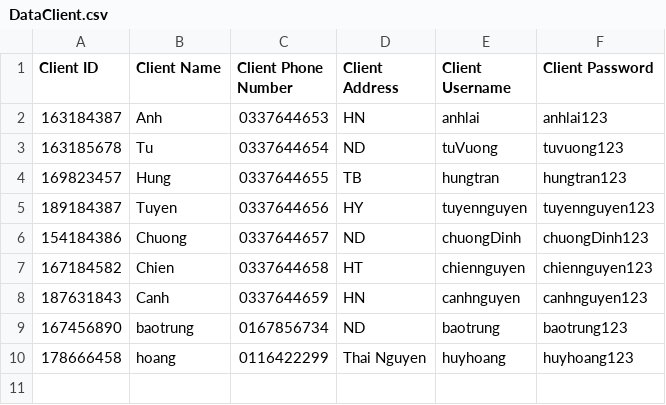
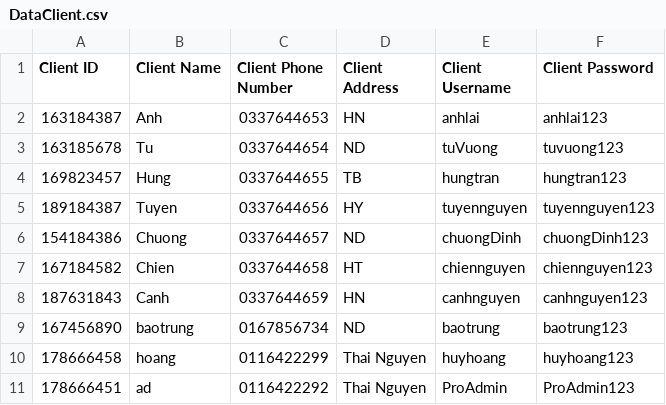
Before and after one commit to phuonganh1992/CG_02_JavaCore, a CSV file: Module2_CaseStudy/CaseStudy/src/file/DataClient.csv, drawn as a sheet.

```diff
--- a/Module2_CaseStudy/CaseStudy/src/file/DataClient.csv
+++ b/Module2_CaseStudy/CaseStudy/src/file/DataClient.csv
@@ -10 +10,2 @@ Client ID,Client Name,Client Phone Number,Client Address,Client Username,Client
 178666458,hoang,0116422299,Thai Nguyen,huyhoang,huyhoang123
+178666451,ad,0116422292,Thai Nguyen,ProAdmin,ProAdmin123
```
Also changed, not shown: Module2_CaseStudy/CaseStudy/out/production/CaseStudy/file/DataClient.csv, Module2_CaseStudy/CaseStudy/out/production/CaseStudy/file/DataOrder.csv, 13 other files.
